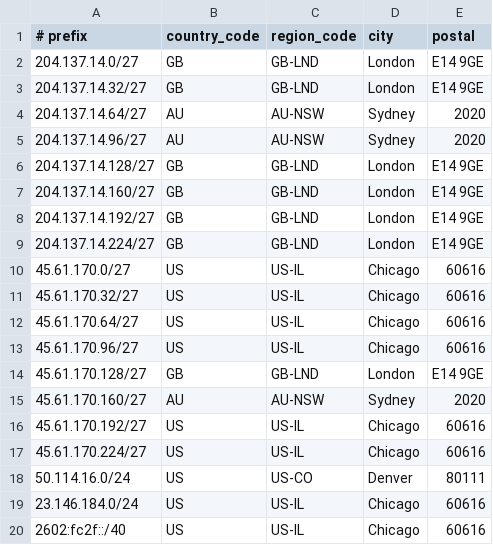
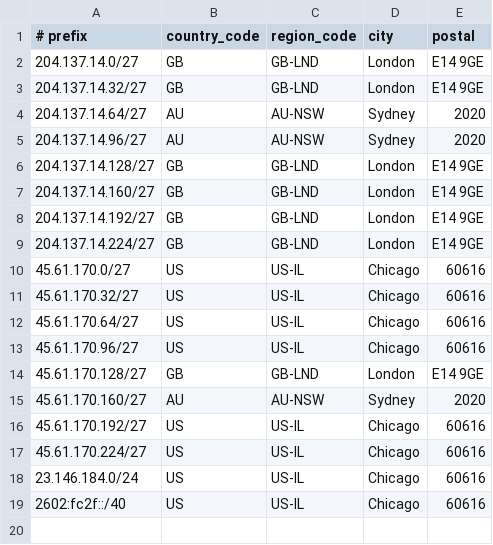
Before and after one commit to Atomic-Networks/Atomic-Geofeed, a CSV file: geofeed.csv, drawn as a sheet.

Commit message:
Update geofeed.csv

```diff
--- a/geofeed.csv
+++ b/geofeed.csv
@@ -17,3 +17,2 @@
 45.61.170.224/27,US,US-IL,Chicago,60616
-50.114.16.0/24,US,US-CO,Denver,80111
 23.146.184.0/24,US,US-IL,Chicago,60616
```
